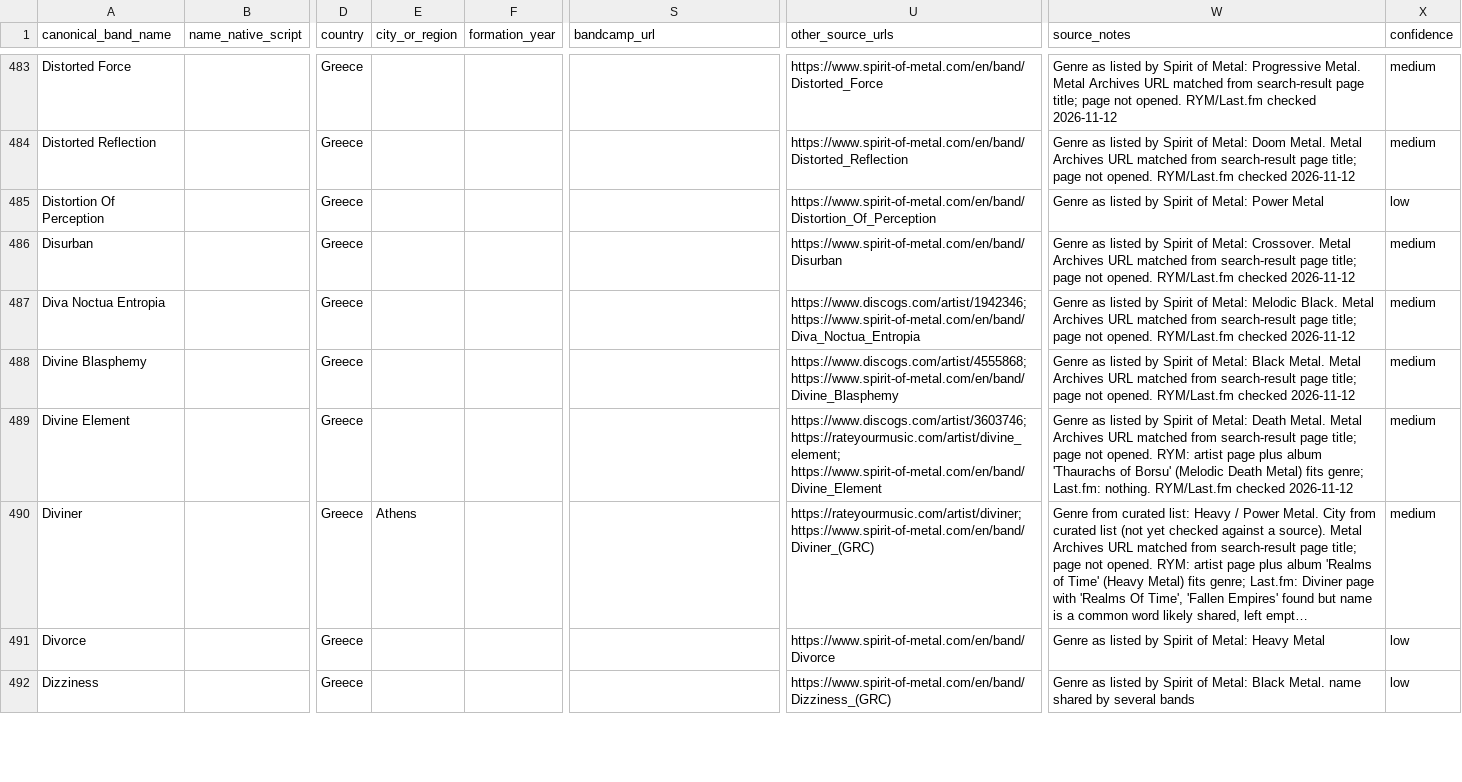
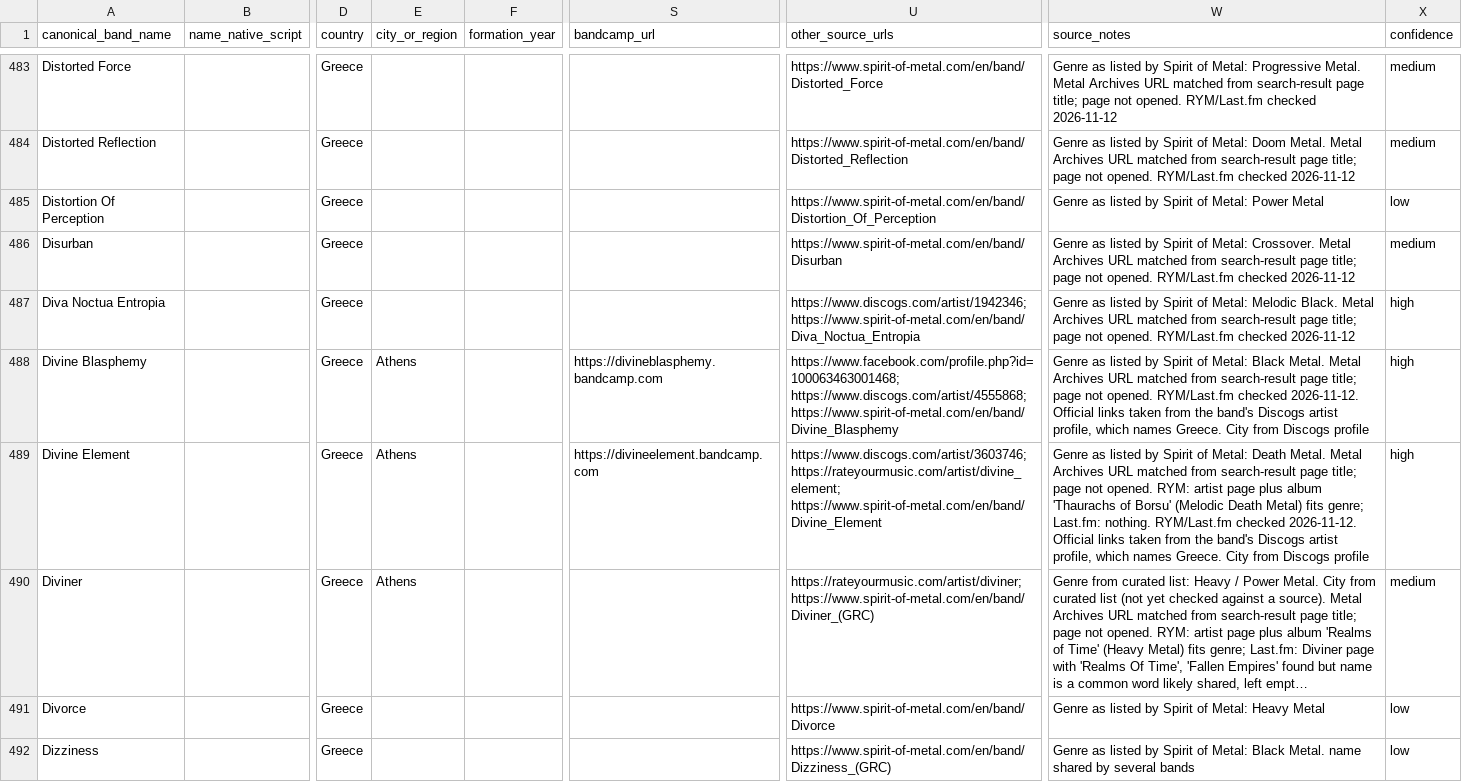
Before and after one commit to elenavasilaki-cyber/greekbands, a CSV file: data/Bands_Master.csv, drawn as a sheet; only a part is shown, gaps mark what is left out; long unchanged cells end in …; the diff covers the shown part only; the diff names each change by its address in the sheet, - before the commit and + after, or states it on an @@ line.

```diff
--- a/data/Bands_Master.csv
+++ b/data/Bands_Master.csv
-X487:X489 (confidence): medium
+X487:X489 (confidence): high
-E488:E489 (city_or_region): (empty)
+E488:E489 (city_or_region): Athens
-S488 (bandcamp_url): (empty)
+S488 (bandcamp_url): https://divineblasphemy.bandcamp.com
-U488 (other_source_urls): https://www.discogs.com/artist/4555868; https://www.spirit-of-metal.com/en/band/Divine_Blasphemy
+U488 (other_source_urls): https://www.facebook.com/profile.php?id=100063463001468; https://www.discogs.com/artist/4555868; https://www.spirit-of-metal.com/en/band/Divine_Blasphemy
-W488 (source_notes): …RYM/Last.fm checked 2026-11-12
+W488 (source_notes): …RYM/Last.fm checked 2026-11-12. Official links taken from the band's Discogs artist profile, which names Greece. City from Discogs profile
-S489 (bandcamp_url): (empty)
+S489 (bandcamp_url): https://divineelement.bandcamp.com
-W489 (source_notes): …RYM/Last.fm checked 2026-11-12
+W489 (source_notes): …RYM/Last.fm checked 2026-11-12. Official links taken from the band's Discogs artist profile, which names Greece. City from Discogs profile
```
Also changed, not shown: 92 edited cells elsewhere in this file, 3 other files.
